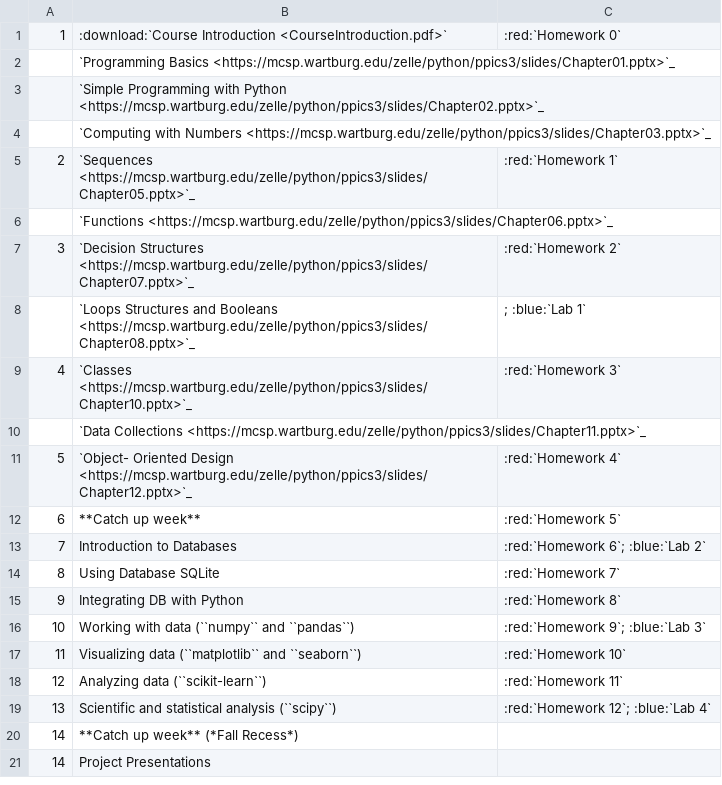
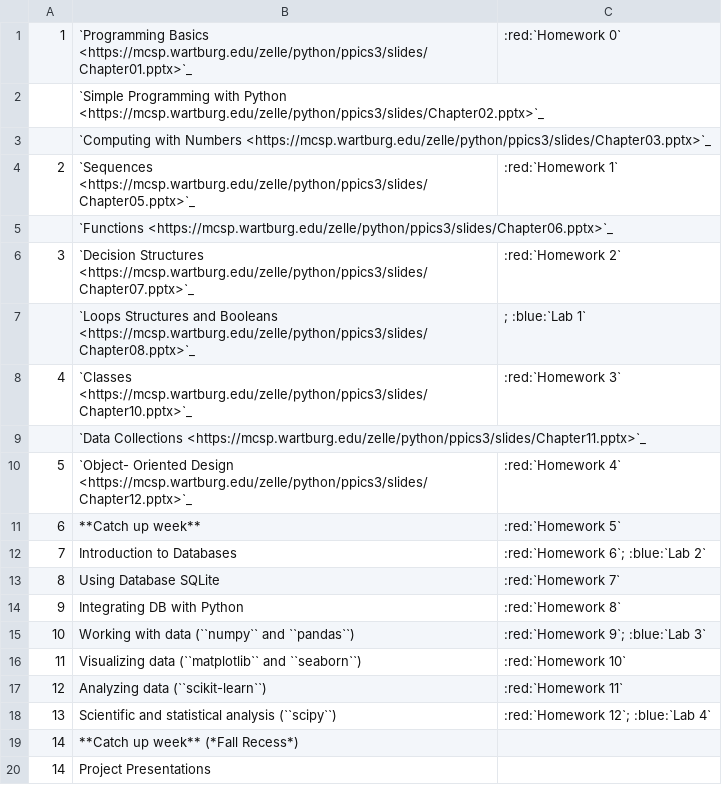
Before and after one commit to ubdsgroup/eas503-ub, a CSV file: source/topics.csv, drawn as a sheet.

Commit message:
adding topics for the semester

```diff
--- a/source/topics.csv
+++ b/source/topics.csv
@@ -1,3 +1,2 @@
-1,:download:`Course Introduction <CourseIntroduction.pdf>`,:red:`Homework 0`
-,`Programming Basics <https://mcsp.wartburg.edu/zelle/python/ppics3/slides/Chapter01.pptx>`_,
+1,`Programming Basics <https://mcsp.wartburg.edu/zelle/python/ppics3/slides/Chapter01.pptx>`_,:red:`Homework 0`
 ,`Simple Programming with Python <https://mcsp.wartburg.edu/zelle/python/ppics3/slides/Chapter02.pptx>`_,
```
Also changed, not shown: 1 other file.
